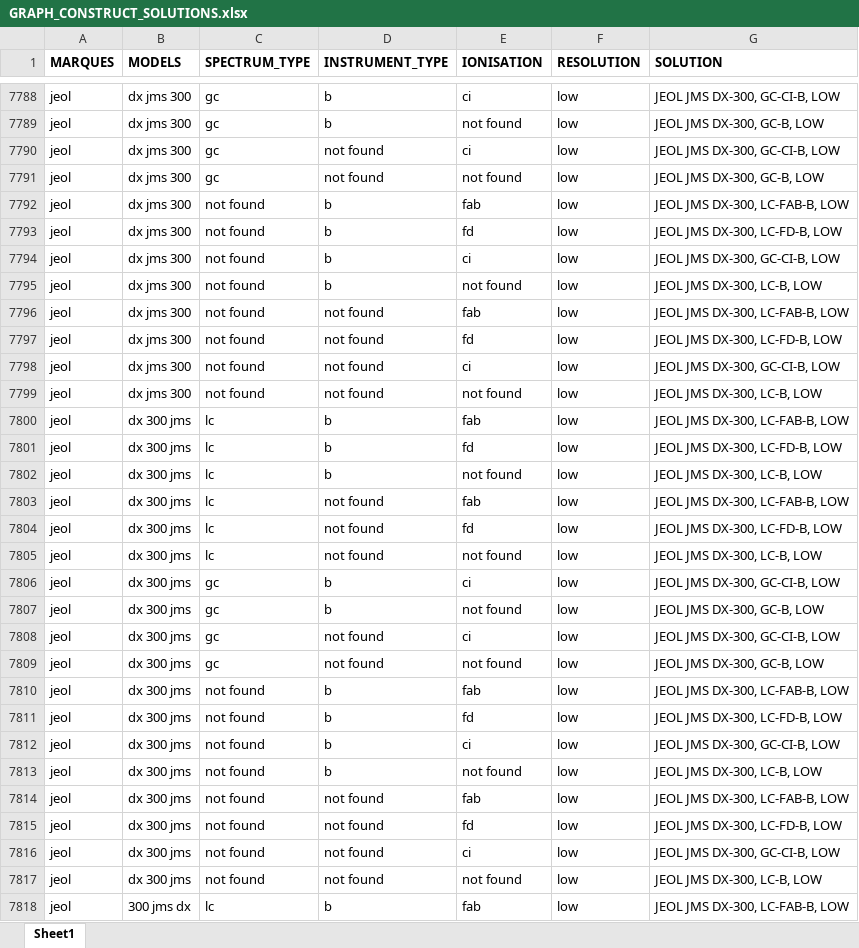
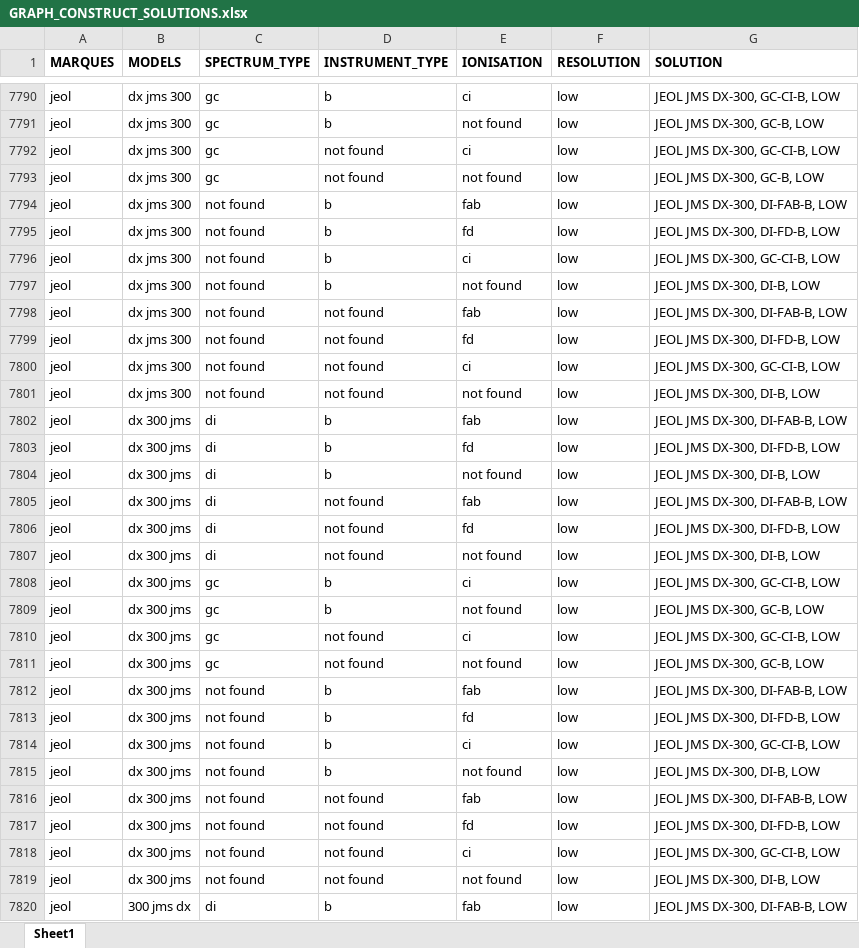
Before and after one commit to ADablanc/FragHub, an Excel workbook: GRAPH_CONSTRUCT_SOLUTIONS.xlsx, sheet Sheet1, drawn as a sheet; only a part is shown, gaps mark what is left out; values as stored, in another font and other column widths than the file's, no borders; addresses are those after the commit; the diff covers the shown part only; the diff names each change by its address in the sheet, - before the commit and + after, or states it on an @@ line.

```diff
--- a/GRAPH_CONSTRUCT_SOLUTIONS.xlsx (sheet Sheet1)
+++ b/GRAPH_CONSTRUCT_SOLUTIONS.xlsx (sheet Sheet1)
-G7794 (SOLUTION): JEOL JMS DX-300, LC-FAB-B, LOW
+G7794 (SOLUTION): JEOL JMS DX-300, DI-FAB-B, LOW
-G7795 (SOLUTION): JEOL JMS DX-300, LC-FD-B, LOW
+G7795 (SOLUTION): JEOL JMS DX-300, DI-FD-B, LOW
-G7797 (SOLUTION): JEOL JMS DX-300, LC-B, LOW
+G7797 (SOLUTION): JEOL JMS DX-300, DI-B, LOW
-G7798 (SOLUTION): JEOL JMS DX-300, LC-FAB-B, LOW
+G7798 (SOLUTION): JEOL JMS DX-300, DI-FAB-B, LOW
-G7799 (SOLUTION): JEOL JMS DX-300, LC-FD-B, LOW
+G7799 (SOLUTION): JEOL JMS DX-300, DI-FD-B, LOW
-G7801 (SOLUTION): JEOL JMS DX-300, LC-B, LOW
+G7801 (SOLUTION): JEOL JMS DX-300, DI-B, LOW
-C7802:C7807 (SPECTRUM_TYPE): lc
+C7802:C7807 (SPECTRUM_TYPE): di
-G7802 (SOLUTION): JEOL JMS DX-300, LC-FAB-B, LOW
+G7802 (SOLUTION): JEOL JMS DX-300, DI-FAB-B, LOW
-G7803 (SOLUTION): JEOL JMS DX-300, LC-FD-B, LOW
+G7803 (SOLUTION): JEOL JMS DX-300, DI-FD-B, LOW
-G7804 (SOLUTION): JEOL JMS DX-300, LC-B, LOW
+G7804 (SOLUTION): JEOL JMS DX-300, DI-B, LOW
-G7805 (SOLUTION): JEOL JMS DX-300, LC-FAB-B, LOW
+G7805 (SOLUTION): JEOL JMS DX-300, DI-FAB-B, LOW
-G7806 (SOLUTION): JEOL JMS DX-300, LC-FD-B, LOW
+G7806 (SOLUTION): JEOL JMS DX-300, DI-FD-B, LOW
-G7807 (SOLUTION): JEOL JMS DX-300, LC-B, LOW
+G7807 (SOLUTION): JEOL JMS DX-300, DI-B, LOW
-G7812 (SOLUTION): JEOL JMS DX-300, LC-FAB-B, LOW
+G7812 (SOLUTION): JEOL JMS DX-300, DI-FAB-B, LOW
-G7813 (SOLUTION): JEOL JMS DX-300, LC-FD-B, LOW
+G7813 (SOLUTION): JEOL JMS DX-300, DI-FD-B, LOW
-G7815 (SOLUTION): JEOL JMS DX-300, LC-B, LOW
+G7815 (SOLUTION): JEOL JMS DX-300, DI-B, LOW
-G7816 (SOLUTION): JEOL JMS DX-300, LC-FAB-B, LOW
+G7816 (SOLUTION): JEOL JMS DX-300, DI-FAB-B, LOW
-G7817 (SOLUTION): JEOL JMS DX-300, LC-FD-B, LOW
+G7817 (SOLUTION): JEOL JMS DX-300, DI-FD-B, LOW
-G7819 (SOLUTION): JEOL JMS DX-300, LC-B, LOW
+G7819 (SOLUTION): JEOL JMS DX-300, DI-B, LOW
-C7820 (SPECTRUM_TYPE): lc
+C7820 (SPECTRUM_TYPE): di
-G7820 (SOLUTION): JEOL JMS DX-300, LC-FAB-B, LOW
+G7820 (SOLUTION): JEOL JMS DX-300, DI-FAB-B, LOW
```
Also changed, not shown: 34 added rows, 32 removed rows, 6 moved rows and 826 edited cells elsewhere in this sheet, Instrument_tree.xlsx, 1 other file.
